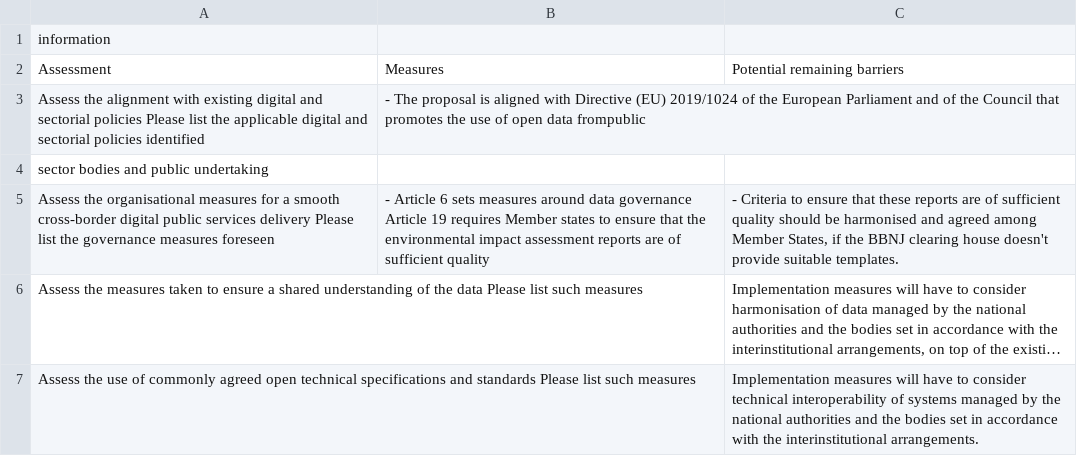
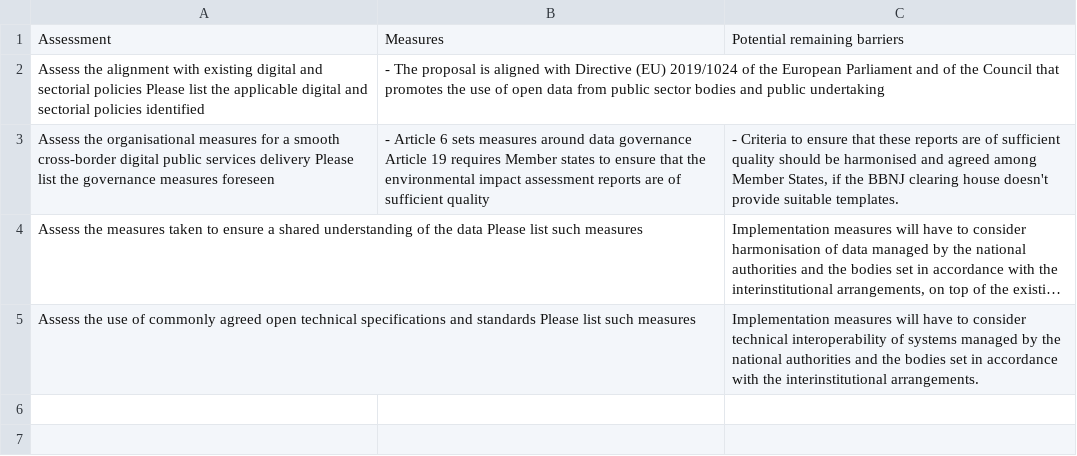
Before and after one commit to chiarapicardii/Internship_EULegislation, a CSV file: COM-proposals_extracted/extracted_tables/COM2025_173_final_s44_t2.csv, drawn as a sheet; long unchanged cells end in …; removed rows and columns are numbered as before the commit, all else as after; the diff names each change by its address in the sheet, - before the commit and + after, or states it on an @@ line.

Commit message:
Update COM2025_173_final_s44_t2.csv

```diff
--- a/COM-proposals_extracted/extracted_tables/COM2025_173_final_s44_t2.csv
+++ b/COM-proposals_extracted/extracted_tables/COM2025_173_final_s44_t2.csv
-row 1: information
-B2: …open data frompublic
+B2: …open data from public sector bodies and public undertaking
-row 4: sector bodies and public undertaking
```
